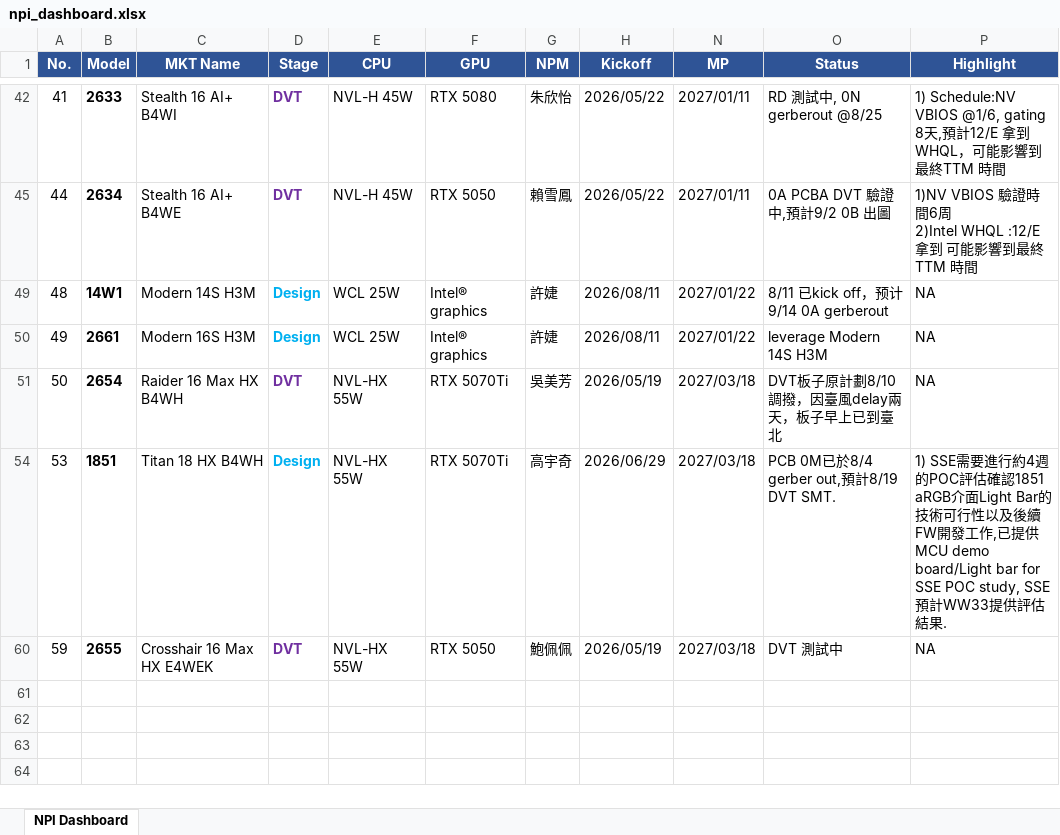
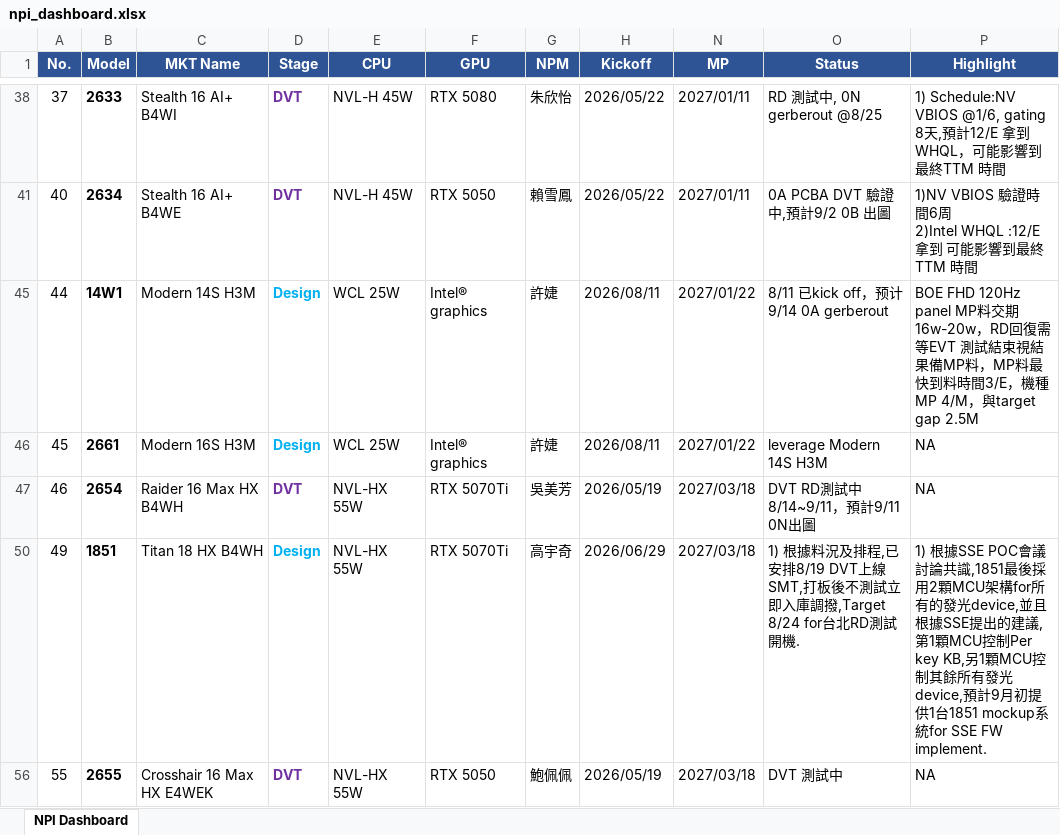
Before and after one commit to kabonka/npi-dashboard, an Excel workbook: npi_dashboard.xlsx, sheet NPI Dashboard, drawn as a sheet; only a part is shown, gaps mark what is left out; values as stored, in another font and other column widths than the file's, no borders; addresses are those after the commit; the diff covers the shown part only; the diff names each change by its address in the sheet, - before the commit and + after, or states it on an @@ line.

```diff
--- a/npi_dashboard.xlsx (sheet NPI Dashboard)
+++ b/npi_dashboard.xlsx (sheet NPI Dashboard)
-A38 (No.): 41
+A38 (No.): 37
-A41 (No.): 44
+A41 (No.): 40
-A45 (No.): 48
+A45 (No.): 44
-P45 (Highlight): NA
+P45 (Highlight): BOE FHD 120Hz panel MP料交期16w-20w，RD回復需等EVT 測試結束視結果備MP料，MP料最快到料時間3/E，機種MP 4/M，與target gap 2.5M
-A46 (No.): 49
+A46 (No.): 45
-A47 (No.): 50
+A47 (No.): 46
-O47 (Status): DVT板子原計劃8/10調撥，因臺風delay兩天，板子早上已到臺北
+O47 (Status): DVT RD測試中8/14~9/11，預計9/11 0N出圖
-A50 (No.): 53
+A50 (No.): 49
-O50 (Status): PCB 0M已於8/4 gerber out,預計8/19 DVT SMT.
+O50 (Status): 1) 根據料況及排程,已安排8/19 DVT上線SMT,打板後不測試立即入庫調撥,Target 8/24 for台北RD測試開機.
-P50 (Highlight): 1) SSE需要進行約4週的POC評估確認1851 aRGB介面Light Bar的技術可行性以及後續FW開發工作,已提供MCU demo board/Light bar for SSE POC study, SSE預計WW33提供評估結果.
+P50 (Highlight): 1) 根據SSE POC會議討論共識,1851最後採用2顆MCU架構for所有的發光device,並且根據SSE提出的建議,第1顆MCU控制Per key KB,另1顆MCU控制其餘所有發光device,預計9月初提供1台1851 mockup系統for SSE FW implement.
-A56 (No.): 59
+A56 (No.): 55
```
Also changed, not shown: 3 added rows, 3 removed rows, 57 edited cells and cell formats elsewhere in this sheet, hidden cells, MP变动记录.xlsx, 4 other files.
